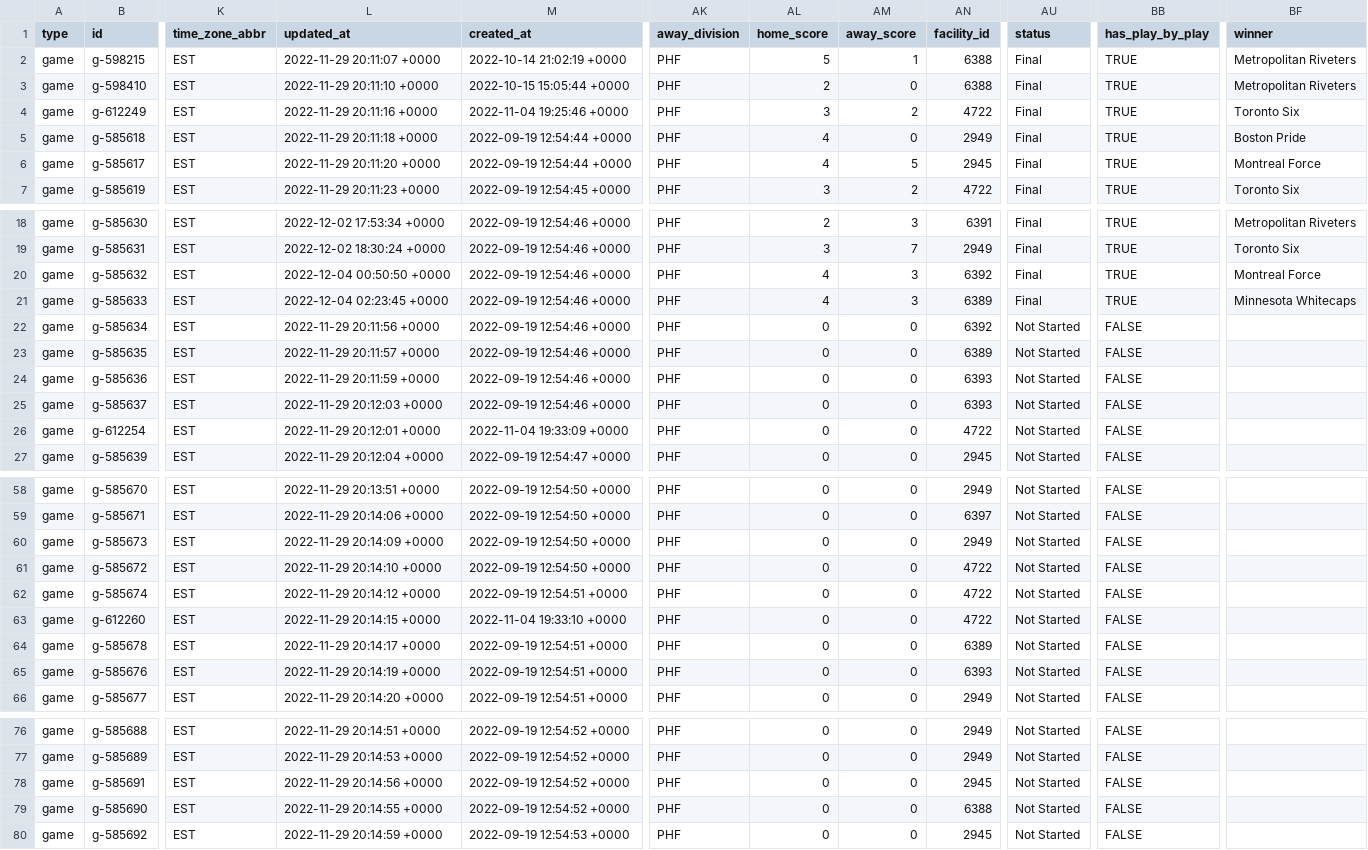
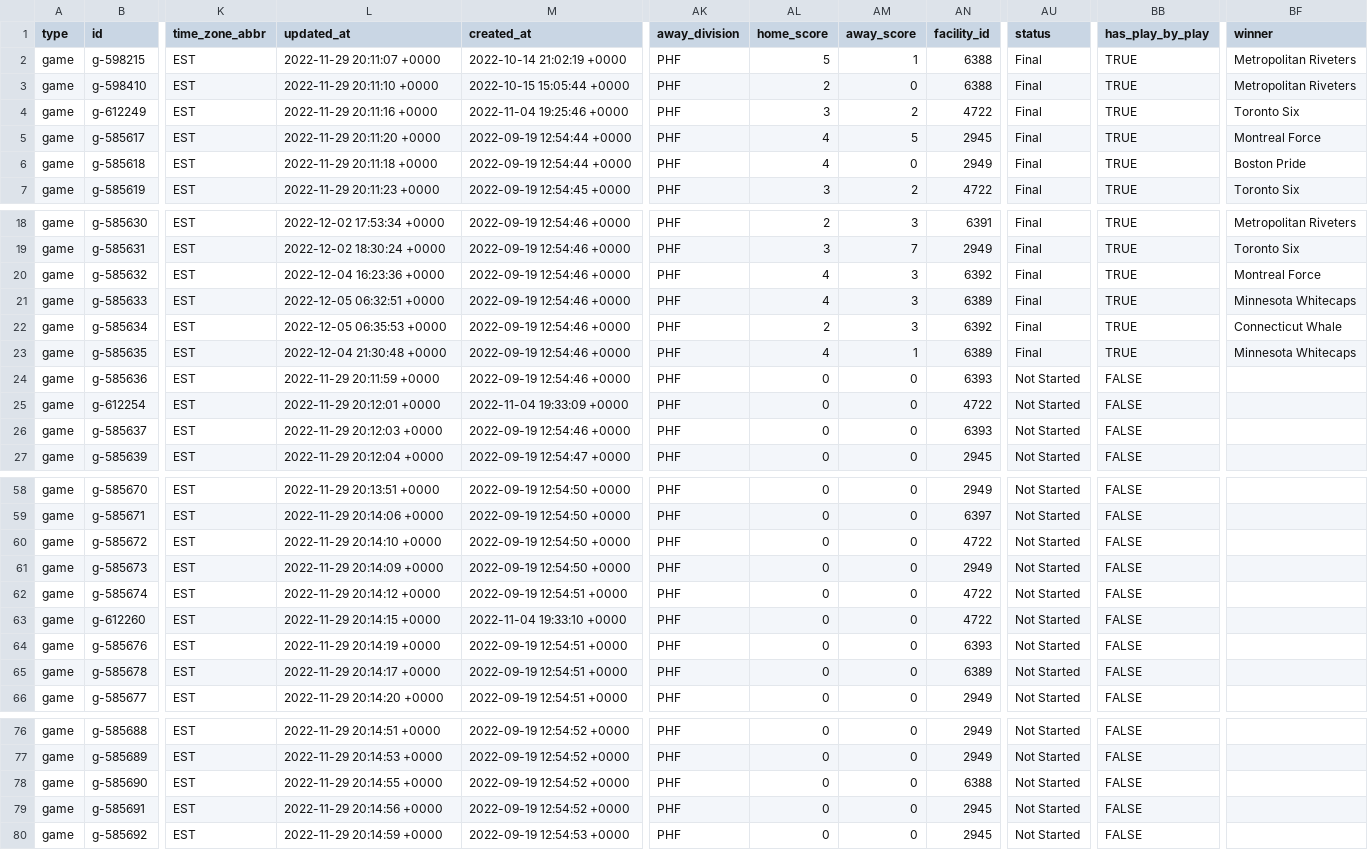
Before and after one commit to sportsdataverse/fastRhockey-data, a CSV file: phf/schedules/csv/phf_schedule_2023.csv, drawn as a sheet; only a part is shown, gaps mark what is left out; the diff covers the shown part only; the diff names each change by its address in the sheet, - before the commit and + after, or states it on an @@ line.

Commit message:
PHF Play-by-Play and Schedules update (Start: 2023 End: 2023)

```diff
--- a/phf/schedules/csv/phf_schedule_2023.csv
+++ b/phf/schedules/csv/phf_schedule_2023.csv
@@ row 6 moved to row 5: game @@
-L20 (updated_at): 2022-12-04 00:50:50 +0000
+L20 (updated_at): 2022-12-04 16:23:36 +0000
-L21 (updated_at): 2022-12-04 02:23:45 +0000
+L21 (updated_at): 2022-12-05 06:32:51 +0000
-L22 (updated_at): 2022-11-29 20:11:56 +0000
+L22 (updated_at): 2022-12-05 06:35:53 +0000
-AL22 (home_score): 0
+AL22 (home_score): 2
-AM22 (away_score): 0
+AM22 (away_score): 3
-AU22:AU23 (status): Not Started
+AU22:AU23 (status): Final
-BB22:BB23 (has_play_by_play): FALSE
+BB22:BB23 (has_play_by_play): TRUE
-BF22 (winner): (empty)
+BF22 (winner): Connecticut Whale
-L23 (updated_at): 2022-11-29 20:11:57 +0000
+L23 (updated_at): 2022-12-04 21:30:48 +0000
-AL23 (home_score): 0
+AL23 (home_score): 4
-AM23 (away_score): 0
+AM23 (away_score): 1
-BF23 (winner): (empty)
+BF23 (winner): Minnesota Whitecaps
@@ row 26 moved to row 25: game @@
@@ row 61 moved to row 60: game @@
@@ row 65 moved to row 64: game @@
@@ row 79 moved to row 78: game @@
```
Also changed, not shown: 6 moved rows elsewhere in this file, 5 other files.
